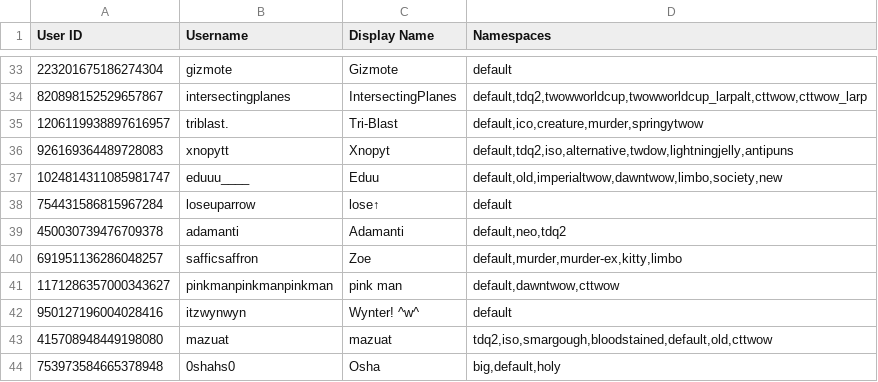
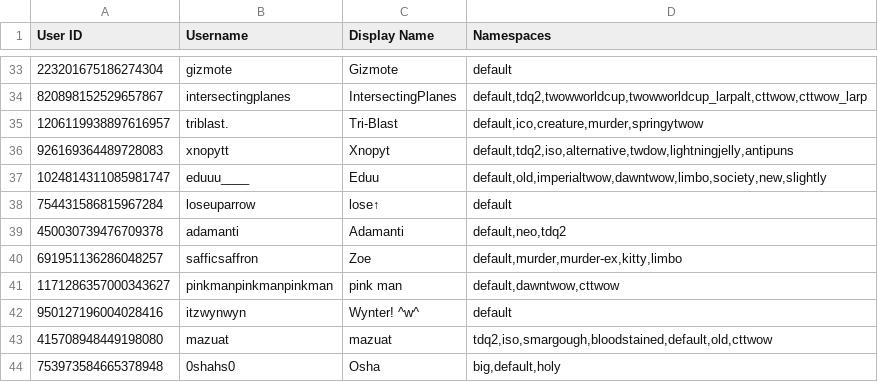
Before and after one commit to TWOW-Booksonas/twow-booksonas.github.io, a TSV file: meta.tsv, drawn as a sheet; only a part is shown, gaps mark what is left out.

Commit message:
Update Meta

```diff
--- a/meta.tsv
+++ b/meta.tsv
@@ -36,3 +36,3 @@ User ID	Username	Display Name	Namespaces
 926169364489728083	xnopytt	Xnopyt	default,tdq2,iso,alternative,twdow,lightningjelly,antipuns
-1024814311085981747	eduuu____	Eduu	default,old,imperialtwow,dawntwow,limbo,society,new
+1024814311085981747	eduuu____	Eduu	default,old,imperialtwow,dawntwow,limbo,society,new,slightly
 754431586815967284	loseuparrow	lose↑	default
```
